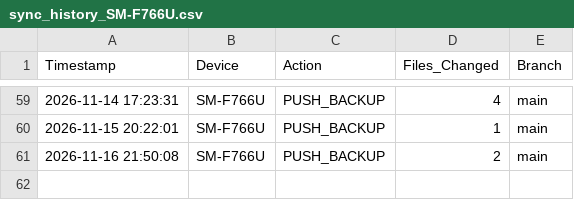
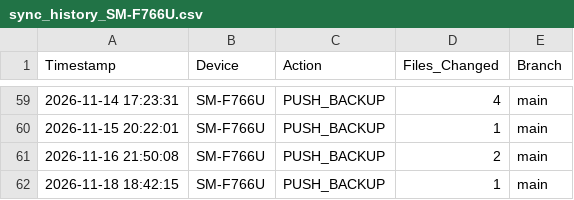
Before and after one commit to SamuelDixxon/termux-backup, a CSV file: sync_history_SM-F766U.csv, drawn as a sheet; only a part is shown, gaps mark what is left out.

Commit message:
Log: sync from SM-F766U

```diff
--- a/sync_history_SM-F766U.csv
+++ b/sync_history_SM-F766U.csv
@@ -61 +61,2 @@ Timestamp,Device,Action,Files_Changed,Branch
 2026-11-16 21:50:08,SM-F766U,PUSH_BACKUP,2,main
+2026-11-18 18:42:15,SM-F766U,PUSH_BACKUP,1,main
```
